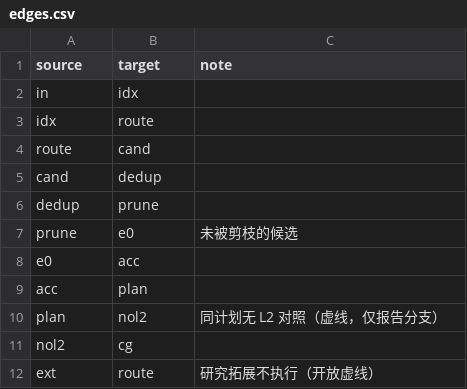
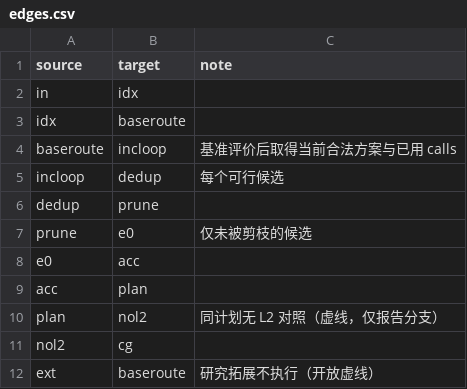
Before and after one commit to Vioano/huaweicup2026, a CSV file: figures/a/jia-fig6-1-20260926/edges.csv, drawn as a sheet.

```diff
--- a/figures/a/jia-fig6-1-20260926/edges.csv
+++ b/figures/a/jia-fig6-1-20260926/edges.csv
@@ -2,7 +2,7 @@ source,target,note
 in,idx,
-idx,route,
-route,cand,
-cand,dedup,
+idx,baseroute,
+baseroute,incloop,"基准评价后取得当前合法方案与已用 calls"
+incloop,dedup,"每个可行候选"
 dedup,prune,
-prune,e0,"未被剪枝的候选"
+prune,e0,"仅未被剪枝的候选"
 e0,acc,
@@ -11,2 +11,2 @@ plan,nol2,"同计划无 L2 对照（虚线，仅报告分支）"
 nol2,cg,
-ext,route,"研究拓展不执行（开放虚线）"
+ext,baseroute,"研究拓展不执行（开放虚线）"
```
Also changed, not shown: figures/a/jia-fig6-1-20260926/nodes.csv, 8 other files.
